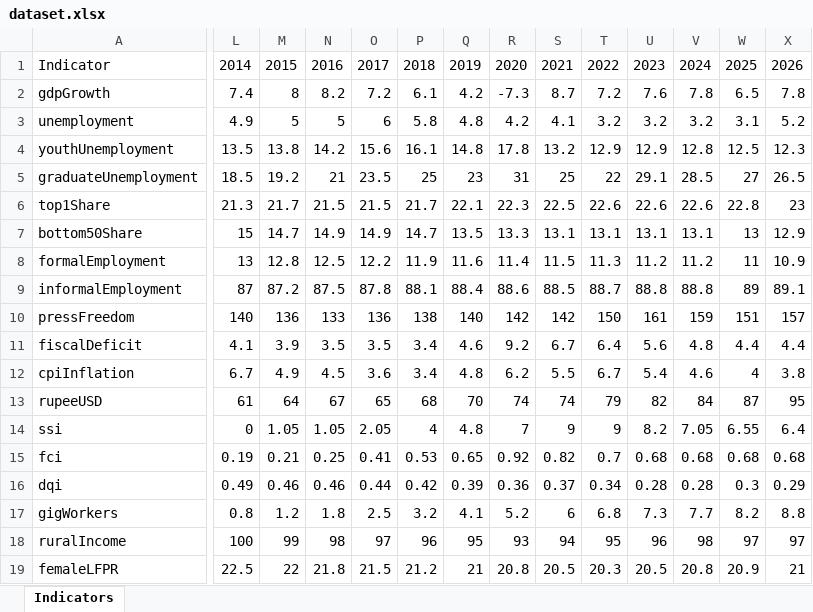
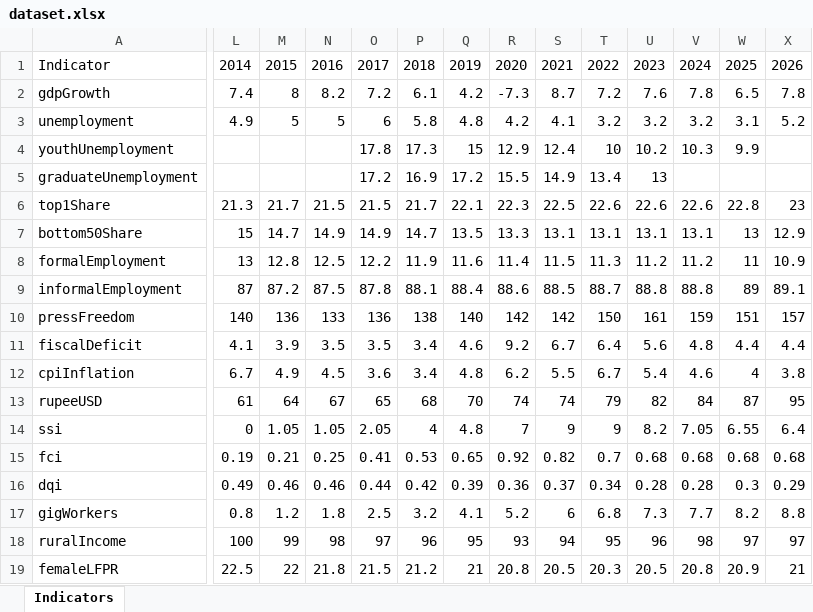
Before and after one commit to Varnasr/someperspective, an Excel workbook: downloads/dataset.xlsx, sheet Indicators, drawn as a sheet; only a part is shown, gaps mark what is left out; values as stored, in another font and other column widths than the file's, no borders; the diff names each change by its address in the sheet, - before the commit and + after, or states it on an @@ line.

```diff
--- a/downloads/dataset.xlsx (sheet Indicators)
+++ b/downloads/dataset.xlsx (sheet Indicators)
-L4: 13.5
+L4: (empty)
-M4: 13.8
+M4: (empty)
-N4: 14.2
+N4: (empty)
-O4: 15.6
+O4: 17.8
-P4: 16.1
+P4: 17.3
-Q4: 14.8
+Q4: 15
-R4: 17.8
+R4: 12.9
-S4: 13.2
+S4: 12.4
-T4: 12.9
+T4: 10
-U4: 12.9
+U4: 10.2
-V4: 12.8
+V4: 10.3
-W4: 12.5
+W4: 9.9
-X4: 12.3
+X4: (empty)
-L5: 18.5
+L5: (empty)
-M5: 19.2
+M5: (empty)
-N5: 21
+N5: (empty)
-O5: 23.5
+O5: 17.2
-P5: 25
+P5: 16.9
-Q5: 23
+Q5: 17.2
-R5: 31
+R5: 15.5
-S5: 25
+S5: 14.9
-T5: 22
+T5: 13.4
-U5: 29.1
+U5: 13
-V5: 28.5
+V5: (empty)
-W5: 27
+W5: (empty)
-X5: 26.5
+X5: (empty)
```
Also changed, not shown: 24 other files.
